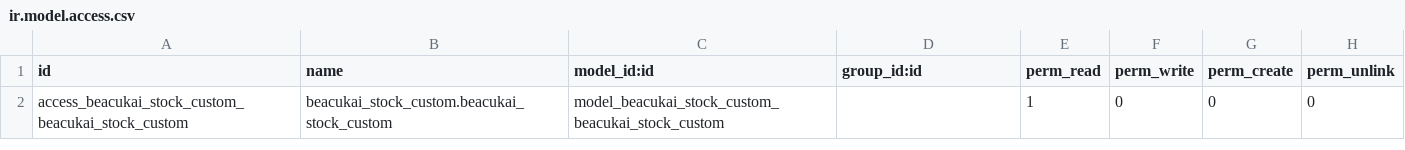
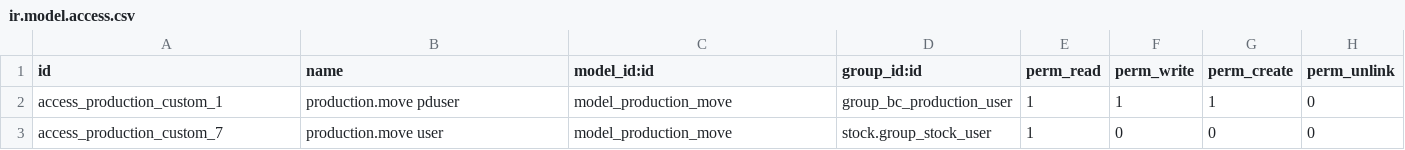
Before and after one commit to hendrasaputra0501/ddst2, a CSV file: beacukai_stock_custom/security/ir.model.access.csv, drawn as a sheet.

Commit message:
hendra:modif report excel and access rights

```diff
--- a/beacukai_stock_custom/security/ir.model.access.csv
+++ b/beacukai_stock_custom/security/ir.model.access.csv
@@ -1,2 +1,3 @@
 id,name,model_id:id,group_id:id,perm_read,perm_write,perm_create,perm_unlink
-access_beacukai_stock_custom_beacukai_stock_custom,beacukai_stock_custom.beacukai_stock_custom,model_beacukai_stock_custom_beacukai_stock_custom,,1,0,0,0
+access_production_custom_1,production.move pduser,model_production_move,group_bc_production_user,1,1,1,0
+access_production_custom_7,production.move user,model_production_move,stock.group_stock_user,1,0,0,0
```
Also changed, not shown: beacukai/security/ir.model.access.csv, 16 other files.
